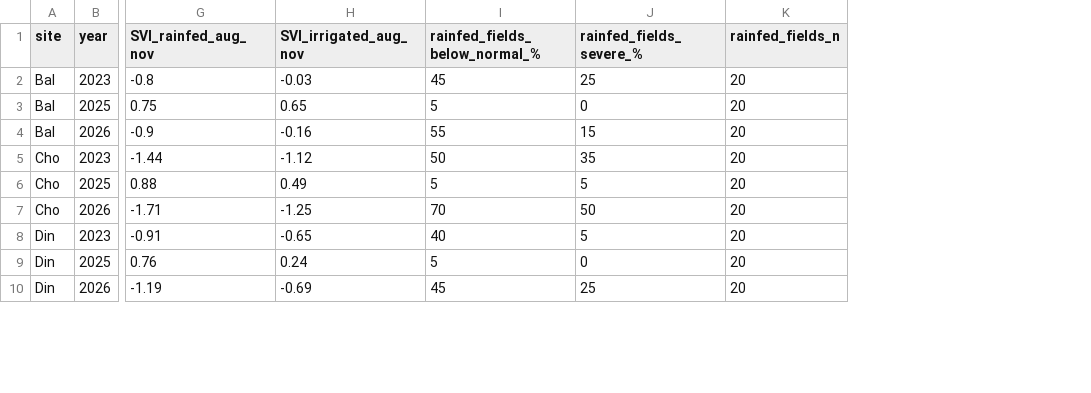
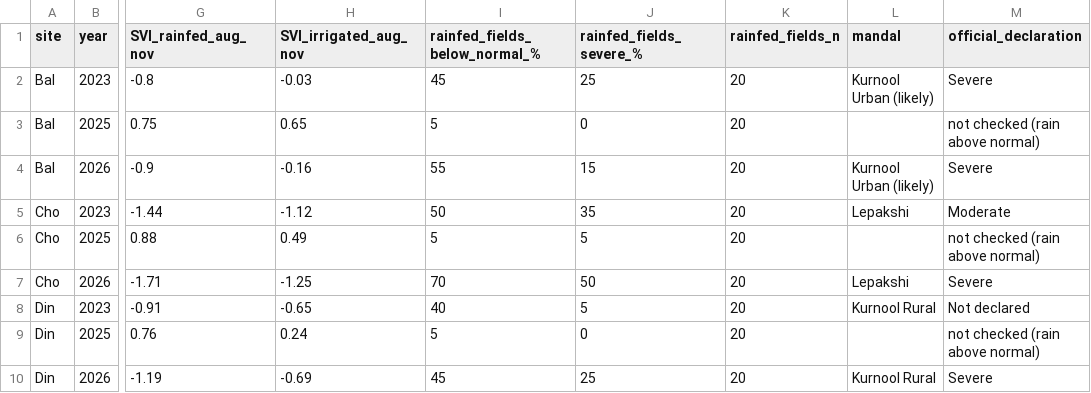
Before and after one commit to ARYAN3012-G/Sentinel2-Drought-Confirmation, a CSV file: results/events/drought_seasons.csv, drawn as a sheet; only a part is shown, gaps mark what is left out; the diff names each change by its address in the sheet, - before the commit and + after, or states it on an @@ line.

```diff
--- a/results/events/drought_seasons.csv
+++ b/results/events/drought_seasons.csv
+column L (mandal), rows 2-10: Kurnool Urban (likely) |  | Kurnool Urban (likely) | Lepakshi |  | Lepakshi | Kurnool Rural |  | Kurnool Rural
+column M (official_declaration), rows 2-10: Severe | not checked (rain above normal) | Severe | Moderate | not checked (rain above normal) | Severe | Not declared | not checked (rain above normal) | Severe
```
Also changed, not shown: results/lag/confirmation.csv, results/lag/seasonal_vci.csv, 2 other files.
